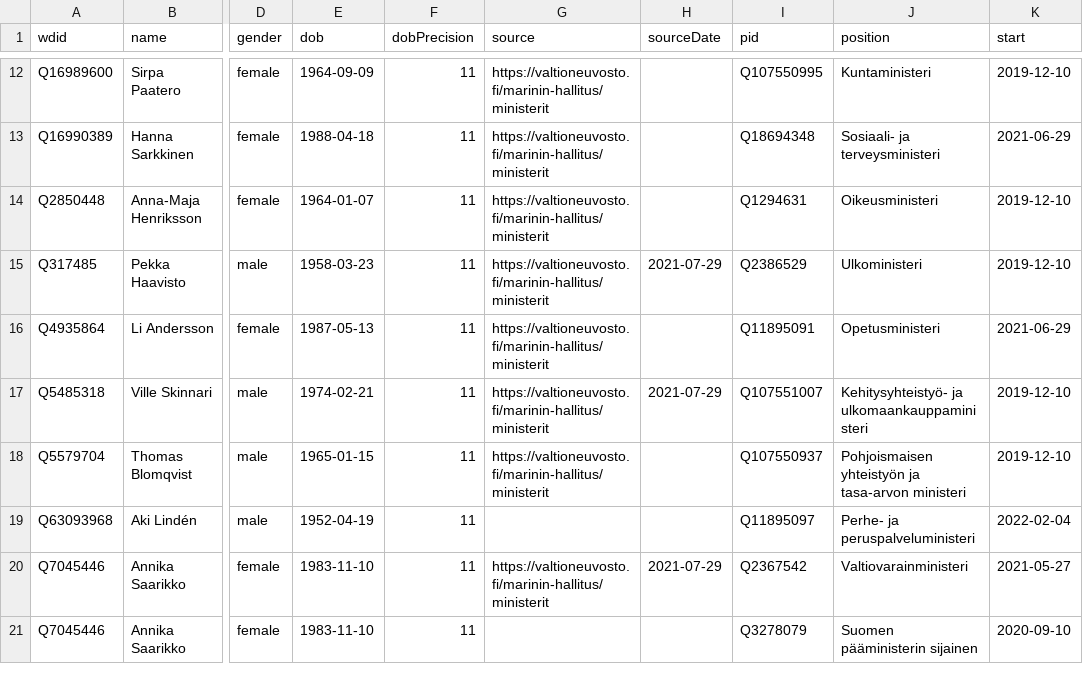
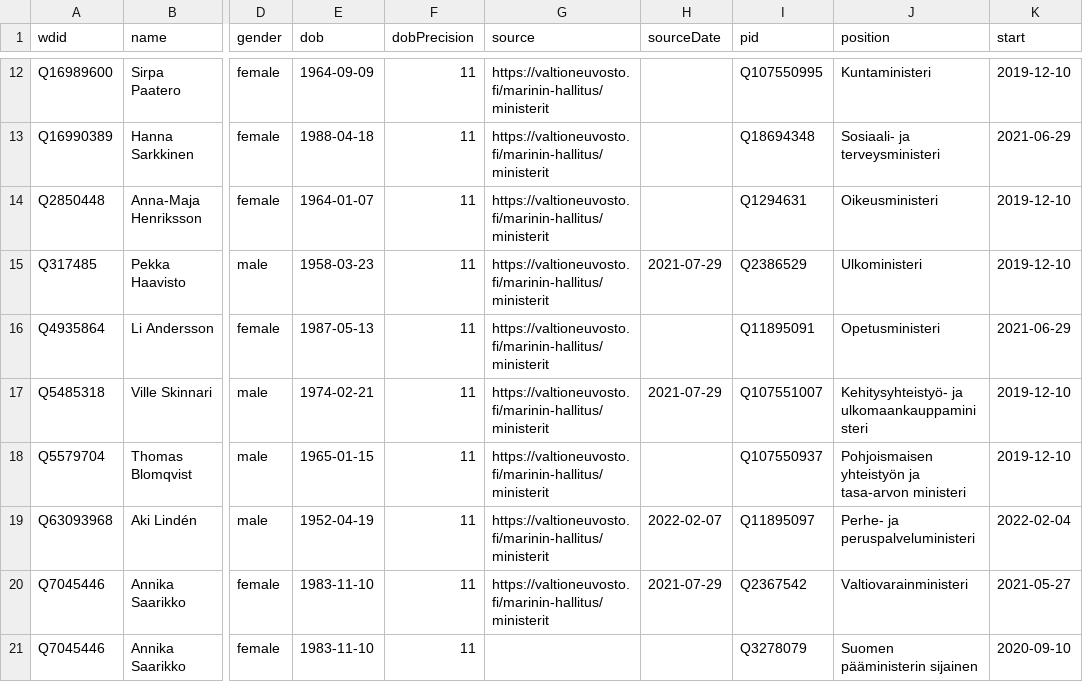
Before and after one commit to every-politician-scrapers/finland-cabinet, a CSV file: data/wikidata.csv, drawn as a sheet; only a part is shown, gaps mark what is left out; the diff names each change by its address in the sheet, - before the commit and + after, or states it on an @@ line.

Commit message:
Compare external sources to Wikidata

```diff
--- a/data/wikidata.csv
+++ b/data/wikidata.csv
-G19 (source): (empty)
+G19 (source): https://valtioneuvosto.fi/marinin-hallitus/ministerit
-H19 (sourceDate): (empty)
+H19 (sourceDate): 2022-02-07
```
